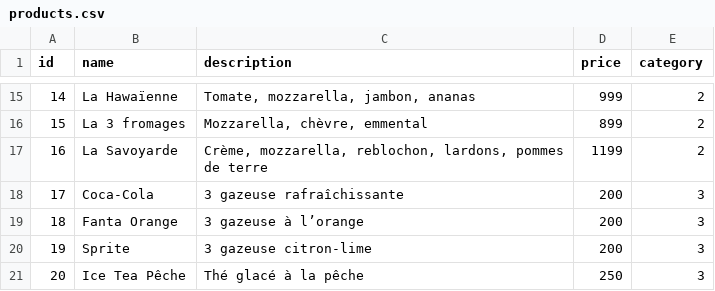
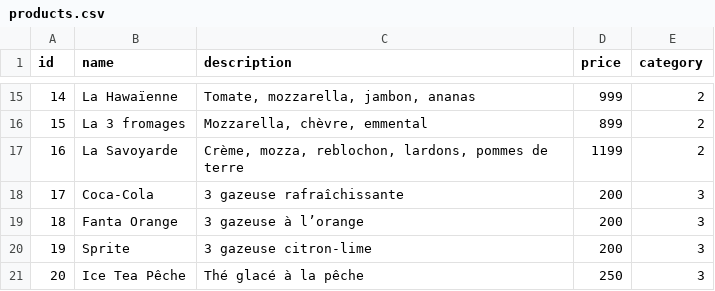
Before and after one commit to YannickMath/fastfood_bo_symf, a CSV file: data/products.csv, drawn as a sheet; only a part is shown, gaps mark what is left out.

```diff
--- a/data/products.csv
+++ b/data/products.csv
@@ -16,3 +16,3 @@ id,name,description,price,category
 15,La 3 fromages,"Mozzarella, chèvre, emmental",899,2
-16,La Savoyarde,"Crème, mozzarella, reblochon, lardons, pommes de terre",1199,2
+16,La Savoyarde,"Crème, mozza, reblochon, lardons, pommes de terre",1199,2
 17,Coca-Cola,"3 gazeuse rafraîchissante",200,3
```
Also changed, not shown: 1 other file.
